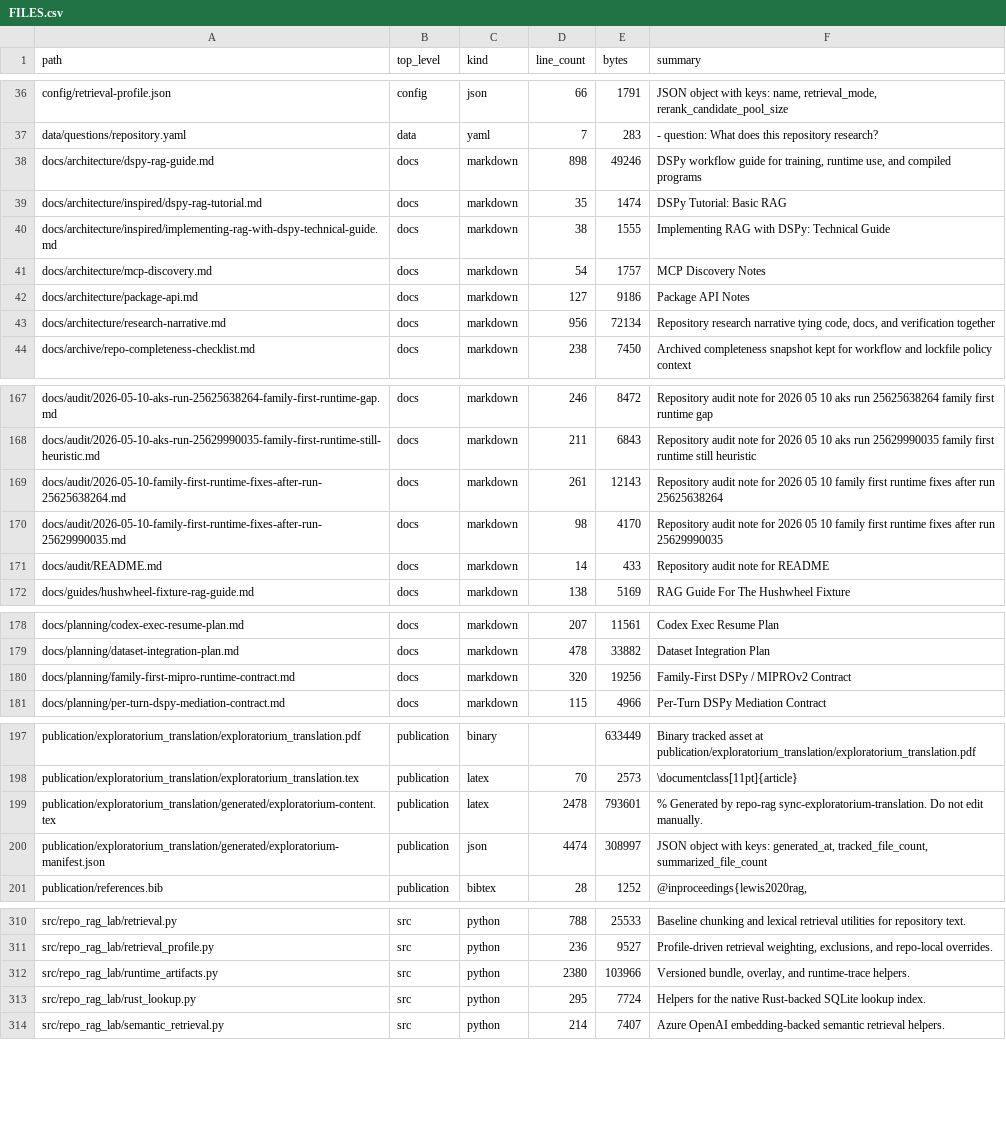
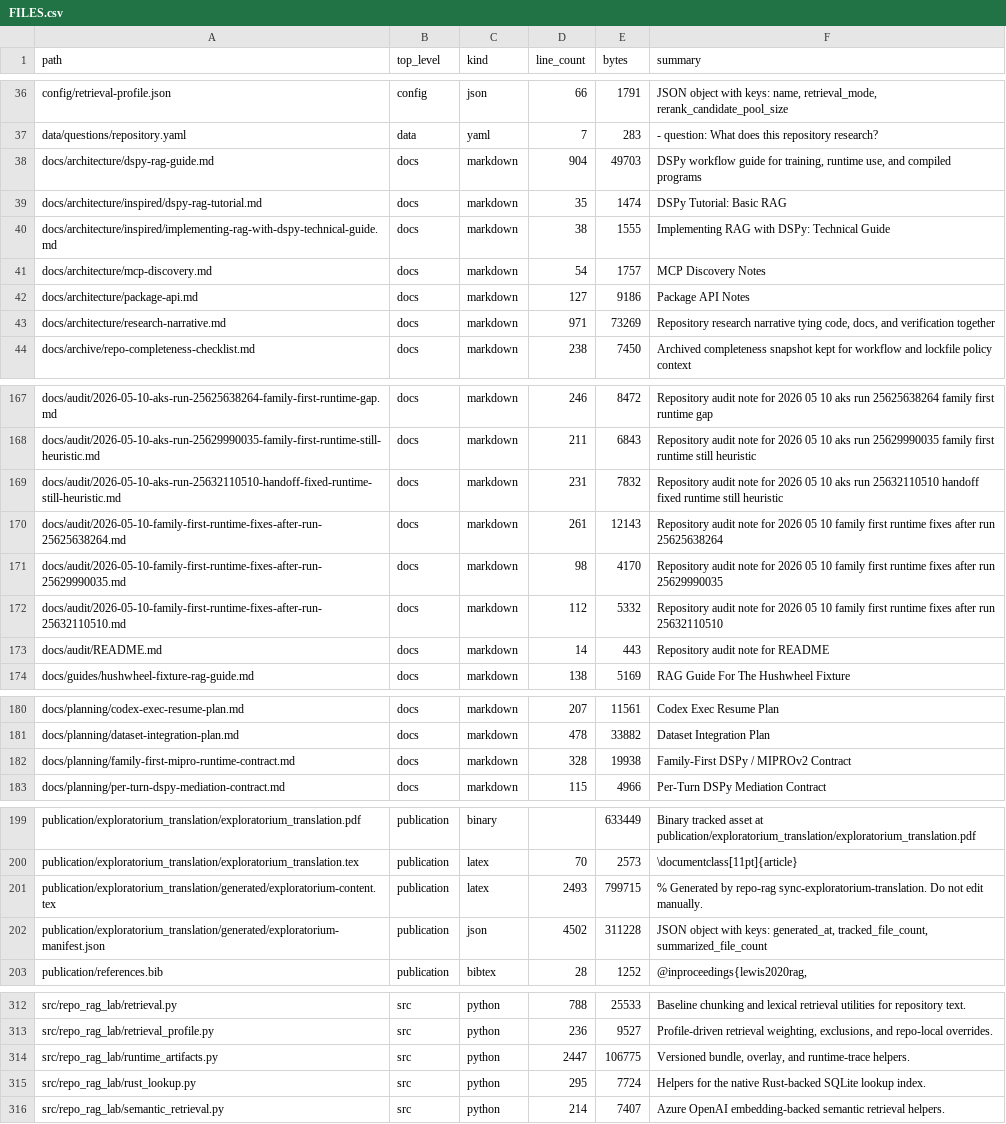
Before and after one commit to realagiorganization/dspy_rag_in_repo_docs_and_impl1, a CSV file: FILES.csv, drawn as a sheet; only a part is shown, gaps mark what is left out; the diff covers the shown part only.

Commit message:
Fix family-state visibility and latest bundle fallback

```diff
--- a/FILES.csv
+++ b/FILES.csv
@@ -37,3 +37,3 @@ config/retrieval-profile.json,config,json,66,1791,"JSON object with keys: name,
 data/questions/repository.yaml,data,yaml,7,283,- question: What does this repository research?
-docs/architecture/dspy-rag-guide.md,docs,markdown,898,49246,"DSPy workflow guide for training, runtime use, and compiled programs"
+docs/architecture/dspy-rag-guide.md,docs,markdown,904,49703,"DSPy workflow guide for training, runtime use, and compiled programs"
 docs/architecture/inspired/dspy-rag-tutorial.md,docs,markdown,35,1474,DSPy Tutorial: Basic RAG
@@ -42,3 +42,3 @@ docs/architecture/mcp-discovery.md,docs,markdown,54,1757,MCP Discovery Notes
 docs/architecture/package-api.md,docs,markdown,127,9186,Package API Notes
-docs/architecture/research-narrative.md,docs,markdown,956,72134,"Repository research narrative tying code, docs, and verification together"
+docs/architecture/research-narrative.md,docs,markdown,971,73269,"Repository research narrative tying code, docs, and verification together"
 docs/archive/repo-completeness-checklist.md,docs,markdown,238,7450,Archived completeness snapshot kept for workflow and lockfile policy context
@@ -168,5 +168,7 @@ docs/audit/2026-05-10-aks-run-25625638264-family-first-runtime-gap.md,docs,markd
 docs/audit/2026-05-10-aks-run-25629990035-family-first-runtime-still-heuristic.md,docs,markdown,211,6843,Repository audit note for 2026 05 10 aks run 25629990035 family first runtime still heuristic
+docs/audit/2026-05-10-aks-run-25632110510-handoff-fixed-runtime-still-heuristic.md,docs,markdown,231,7832,Repository audit note for 2026 05 10 aks run 25632110510 handoff fixed runtime still heuristic
 docs/audit/2026-05-10-family-first-runtime-fixes-after-run-25625638264.md,docs,markdown,261,12143,Repository audit note for 2026 05 10 family first runtime fixes after run 25625638264
 docs/audit/2026-05-10-family-first-runtime-fixes-after-run-25629990035.md,docs,markdown,98,4170,Repository audit note for 2026 05 10 family first runtime fixes after run 25629990035
-docs/audit/README.md,docs,markdown,14,433,Repository audit note for README
+docs/audit/2026-05-10-family-first-runtime-fixes-after-run-25632110510.md,docs,markdown,112,5332,Repository audit note for 2026 05 10 family first runtime fixes after run 25632110510
+docs/audit/README.md,docs,markdown,14,443,Repository audit note for README
 docs/guides/hushwheel-fixture-rag-guide.md,docs,markdown,138,5169,RAG Guide For The Hushwheel Fixture
@@ -179,3 +181,3 @@ docs/planning/codex-exec-resume-plan.md,docs,markdown,207,11561,Codex Exec Resum
 docs/planning/dataset-integration-plan.md,docs,markdown,478,33882,Dataset Integration Plan
-docs/planning/family-first-mipro-runtime-contract.md,docs,markdown,320,19256,Family-First DSPy / MIPROv2 Contract
+docs/planning/family-first-mipro-runtime-contract.md,docs,markdown,328,19938,Family-First DSPy / MIPROv2 Contract
 docs/planning/per-turn-dspy-mediation-contract.md,docs,markdown,115,4966,Per-Turn DSPy Mediation Contract
@@ -198,4 +200,4 @@ publication/exploratorium_translation/exploratorium_translation.pdf,publication,
 publication/exploratorium_translation/exploratorium_translation.tex,publication,latex,70,2573,\documentclass[11pt]{article}
-publication/exploratorium_translation/generated/exploratorium-content.tex,publication,latex,2478,793601,% Generated by repo-rag sync-exploratorium-translation. Do not edit manually.
-publication/exploratorium_translation/generated/exploratorium-manifest.json,publication,json,4474,308997,"JSON object with keys: generated_at, tracked_file_count, summarized_file_count"
+publication/exploratorium_translation/generated/exploratorium-content.tex,publication,latex,2493,799715,% Generated by repo-rag sync-exploratorium-translation. Do not edit manually.
+publication/exploratorium_translation/generated/exploratorium-manifest.json,publication,json,4502,311228,"JSON object with keys: generated_at, tracked_file_count, summarized_file_count"
 publication/references.bib,publication,bibtex,28,1252,"@inproceedings{lewis2020rag,"
@@ -311,3 +313,3 @@ src/repo_rag_lab/retrieval.py,src,python,788,25533,Baseline chunking and lexical
 src/repo_rag_lab/retrieval_profile.py,src,python,236,9527,"Profile-driven retrieval weighting, exclusions, and repo-local overrides."
-src/repo_rag_lab/runtime_artifacts.py,src,python,2380,103966,"Versioned bundle, overlay, and runtime-trace helpers."
+src/repo_rag_lab/runtime_artifacts.py,src,python,2447,106775,"Versioned bundle, overlay, and runtime-trace helpers."
 src/repo_rag_lab/rust_lookup.py,src,python,295,7724,Helpers for the native Rust-backed SQLite lookup index.
```
Also changed, not shown: 2 edited cells elsewhere in this file, 11 other files.
